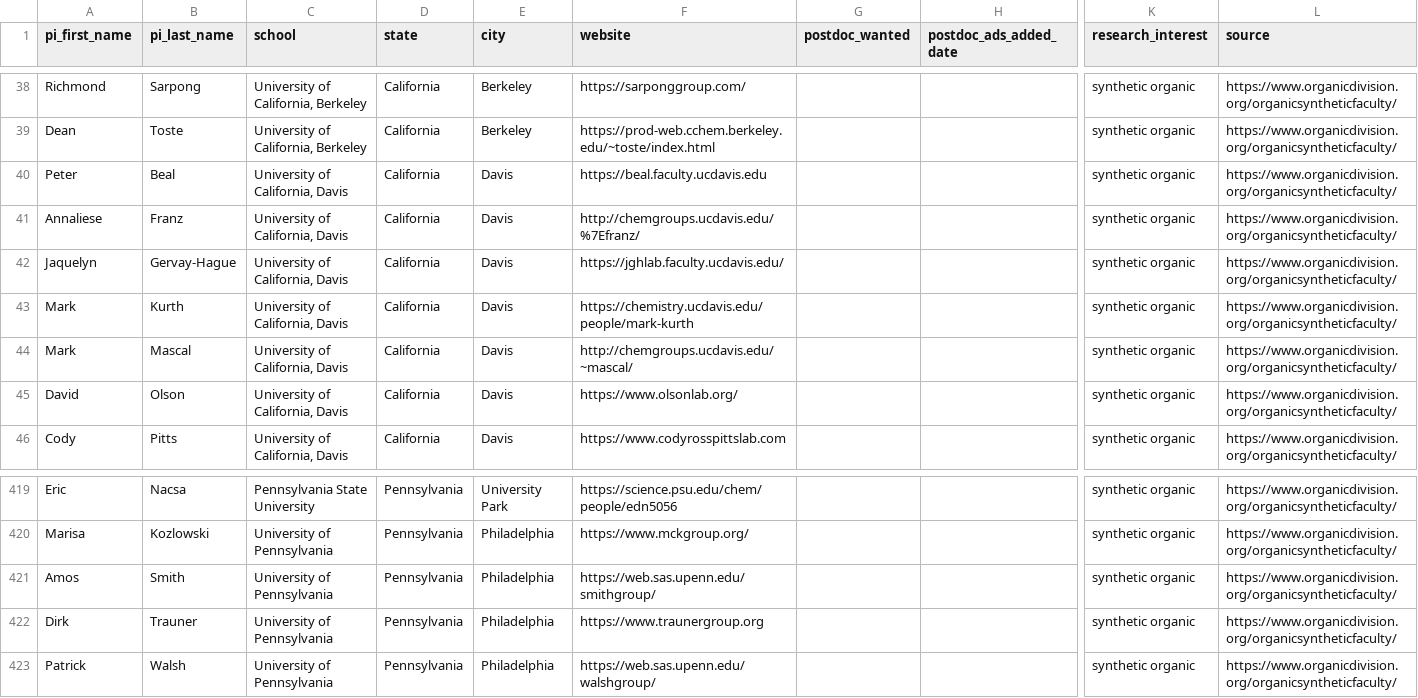
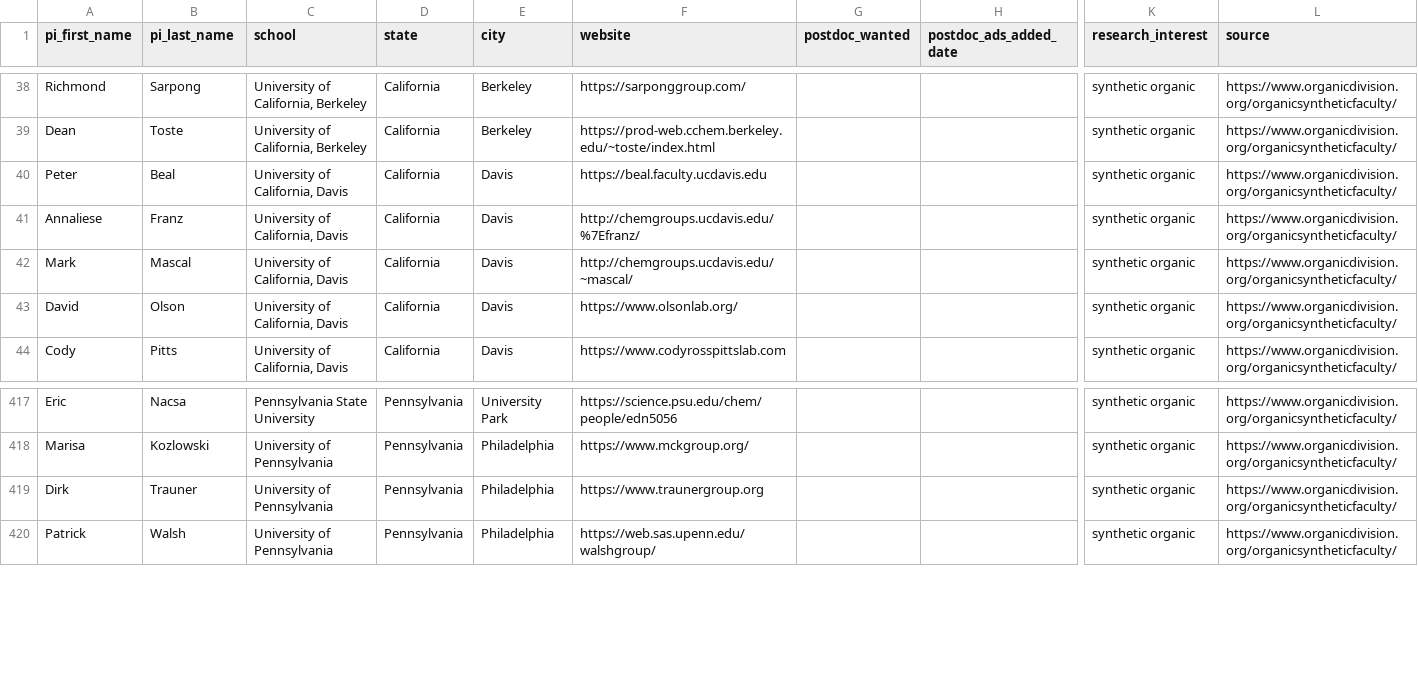
Before and after one commit to khoivan88/organiclinks-v2, a CSV file: data/organiclinks_db.csv, drawn as a sheet; only a part is shown, gaps mark what is left out; rows hold the shown columns only; the diff names each change by its address in the sheet, - before the commit and + after, or states it on an @@ line.

Commit message:
Committing spreadsheet content on 9/15/2025: by andrewfreiburger@gmail.com removing deceased and retired faculty

```diff
--- a/data/organiclinks_db.csv
+++ b/data/organiclinks_db.csv
-row 42: Jaquelyn | Gervay-Hague | University of California, Davis | California | Davis | https://jghlab.faculty.ucdavis.edu/ |  |  | synthetic organic | https://www.organicdivision.org/organicsyntheticfaculty/
-row 43: Mark | Kurth | University of California, Davis | California | Davis | https://chemistry.ucdavis.edu/people/mark-kurth |  |  | synthetic organic | https://www.organicdivision.org/organicsyntheticfaculty/
-row 421: Amos | Smith | University of Pennsylvania | Pennsylvania | Philadelphia | https://web.sas.upenn.edu/smithgroup/ |  |  | synthetic organic | https://www.organicdivision.org/organicsyntheticfaculty/
```
